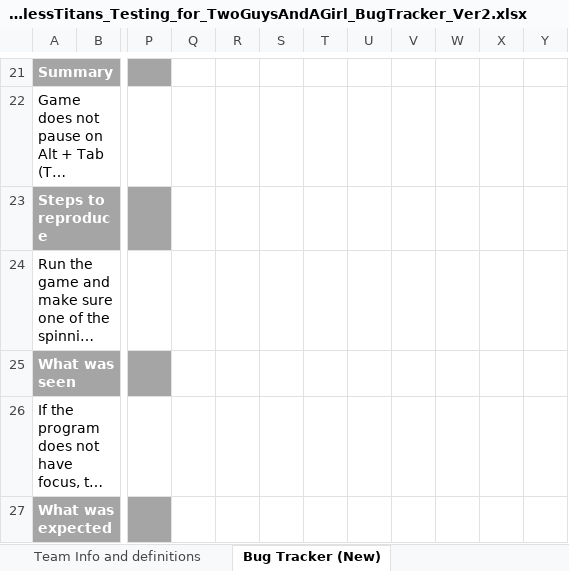
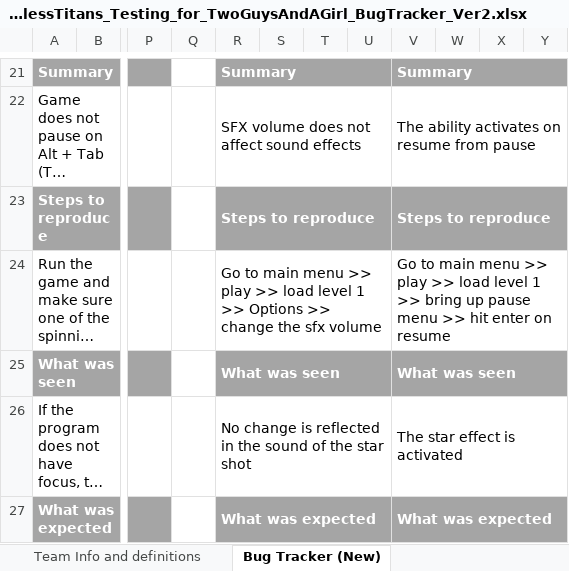
Before and after one commit to tabu34/tht-captainslog, an Excel workbook: SGP_QA_GAME_2/HomelessTitans_Testing_for_TwoGuysAndAGirl_BugTracker_Ver2.xlsx, sheet Bug Tracker (New), drawn as a sheet; only a part is shown, gaps mark what is left out; long unchanged cells end in …; values as stored, in another font and other column widths than the file's, no borders; the diff covers the shown part only; the diff names each change by its address in the sheet, - before the commit and + after, or states it on an @@ line.

```diff
--- a/SGP_QA_GAME_2/HomelessTitans_Testing_for_TwoGuysAndAGirl_BugTracker_Ver2.xlsx (sheet Bug Tracker (New))
+++ b/SGP_QA_GAME_2/HomelessTitans_Testing_for_TwoGuysAndAGirl_BugTracker_Ver2.xlsx (sheet Bug Tracker (New))
-R21: (empty)
+R21: Summary
-R21:Y21 fill: none
+R21:Y21 fill: #A5A5A5
+R21:U21 merged
-V21: (empty)
+V21: Summary
+V21:Y21 merged
-R22: (empty)
+R22: SFX volume does not affect sound effects
+R22:U22 merged
-V22: (empty)
+V22: The ability activates on resume from pause
+V22:Y22 merged
-R23: (empty)
+R23: Steps to reproduce
-R23:Y23 fill: none
+R23:Y23 fill: #A5A5A5
+R23:U23 merged
-V23: (empty)
+V23: Steps to reproduce
+V23:Y23 merged
-R24: (empty)
+R24: Go to main menu >> play >> load level 1 >> Options >> change the sfx volume
+R24:U24 merged
-V24: (empty)
+V24: Go to main menu >> play >> load level 1 >> bring up pause menu >> hit enter on resume
+V24:Y24 merged
-R25: (empty)
+R25: What was seen
-R25:Y25 fill: none
+R25:Y25 fill: #A5A5A5
+R25:U25 merged
-V25: (empty)
+V25: What was seen
+V25:Y25 merged
-R26: (empty)
+R26: No change is reflected in the sound of the star shot
+R26:U26 merged
-V26: (empty)
+V26: The star effect is activated
+V26:Y26 merged
-R27: (empty)
+R27: What was expected
-R27:Y27 fill: none
+R27:Y27 fill: #A5A5A5
+R27:U27 merged
-V27: (empty)
+V27: What was expected
+V27:Y27 merged
```
Also changed, not shown: 30 edited cells, cell formats and merged cells elsewhere in this sheet.
